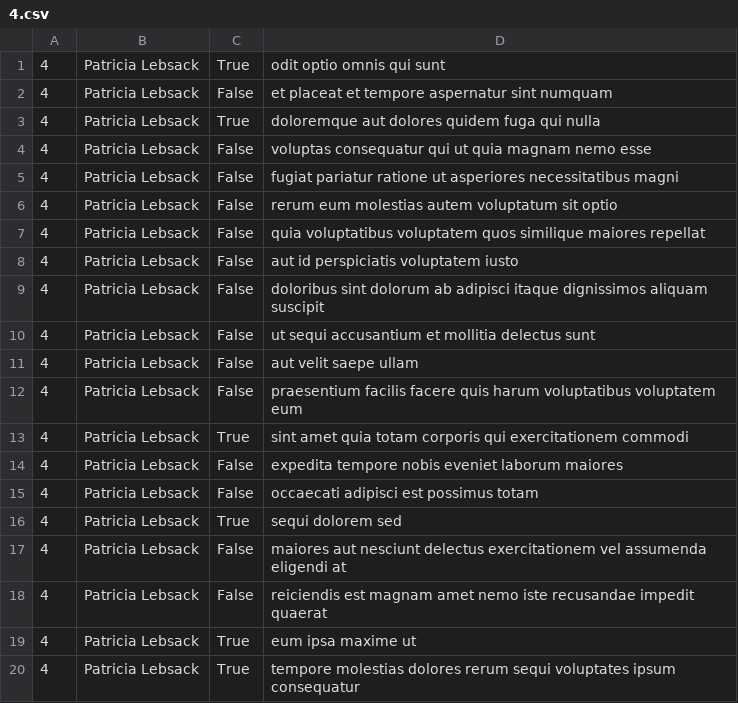
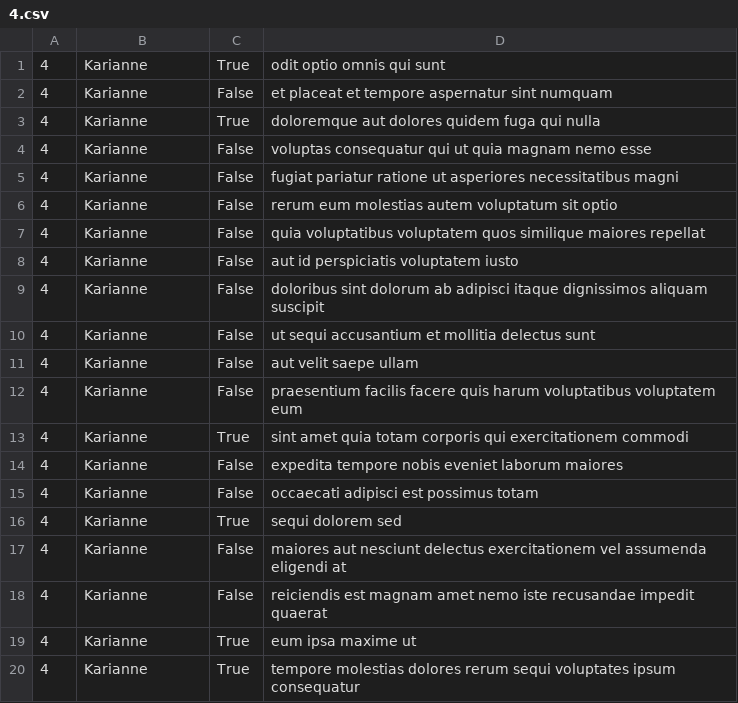
Before and after one commit to Surayehabeshalij/alx_python, a CSV file: api/4.csv, drawn as a sheet.

Commit message:
Update 4.csv

```diff
--- a/api/4.csv
+++ b/api/4.csv
@@ -1,20 +1,20 @@
-"4","Patricia Lebsack","True","odit optio omnis qui sunt"
-"4","Patricia Lebsack","False","et placeat et tempore aspernatur sint numquam"
-"4","Patricia Lebsack","True","doloremque aut dolores quidem fuga qui nulla"
-"4","Patricia Lebsack","False","voluptas consequatur qui ut quia magnam nemo esse"
-"4","Patricia Lebsack","False","fugiat pariatur ratione ut asperiores necessitatibus magni"
-"4","Patricia Lebsack","False","rerum eum molestias autem voluptatum sit optio"
-"4","Patricia Lebsack","False","quia voluptatibus voluptatem quos similique maiores repellat"
-"4","Patricia Lebsack","False","aut id perspiciatis voluptatem iusto"
-"4","Patricia Lebsack","False","doloribus sint dolorum ab adipisci itaque dignissimos aliquam suscipit"
-"4","Patricia Lebsack","False","ut sequi accusantium et mollitia delectus sunt"
-"4","Patricia Lebsack","False","aut velit saepe ullam"
-"4","Patricia Lebsack","False","praesentium facilis facere quis harum voluptatibus voluptatem eum"
-"4","Patricia Lebsack","True","sint amet quia totam corporis qui exercitationem commodi"
-"4","Patricia Lebsack","False","expedita tempore nobis eveniet laborum maiores"
-"4","Patricia Lebsack","False","occaecati adipisci est possimus totam"
-"4","Patricia Lebsack","True","sequi dolorem sed"
-"4","Patricia Lebsack","False","maiores aut nesciunt delectus exercitationem vel assumenda eligendi at"
-"4","Patricia Lebsack","False","reiciendis est magnam amet nemo iste recusandae impedit quaerat"
-"4","Patricia Lebsack","True","eum ipsa maxime ut"
-"4","Patricia Lebsack","True","tempore molestias dolores rerum sequi voluptates ipsum consequatur"
+"4","Karianne","True","odit optio omnis qui sunt"
+"4","Karianne","False","et placeat et tempore aspernatur sint numquam"
+"4","Karianne","True","doloremque aut dolores quidem fuga qui nulla"
+"4","Karianne","False","voluptas consequatur qui ut quia magnam nemo esse"
+"4","Karianne","False","fugiat pariatur ratione ut asperiores necessitatibus magni"
+"4","Karianne","False","rerum eum molestias autem voluptatum sit optio"
+"4","Karianne","False","quia voluptatibus voluptatem quos similique maiores repellat"
+"4","Karianne","False","aut id perspiciatis voluptatem iusto"
+"4","Karianne","False","doloribus sint dolorum ab adipisci itaque dignissimos aliquam suscipit"
+"4","Karianne","False","ut sequi accusantium et mollitia delectus sunt"
+"4","Karianne","False","aut velit saepe ullam"
+"4","Karianne","False","praesentium facilis facere quis harum voluptatibus voluptatem eum"
+"4","Karianne","True","sint amet quia totam corporis qui exercitationem commodi"
+"4","Karianne","False","expedita tempore nobis eveniet laborum maiores"
+"4","Karianne","False","occaecati adipisci est possimus totam"
+"4","Karianne","True","sequi dolorem sed"
+"4","Karianne","False","maiores aut nesciunt delectus exercitationem vel assumenda eligendi at"
+"4","Karianne","False","reiciendis est magnam amet nemo iste recusandae impedit quaerat"
+"4","Karianne","True","eum ipsa maxime ut"
+"4","Karianne","True","tempore molestias dolores rerum sequi voluptates ipsum consequatur"
```
